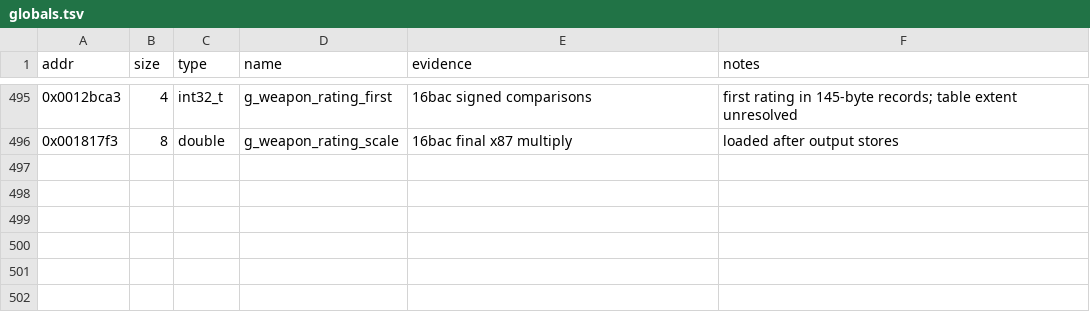
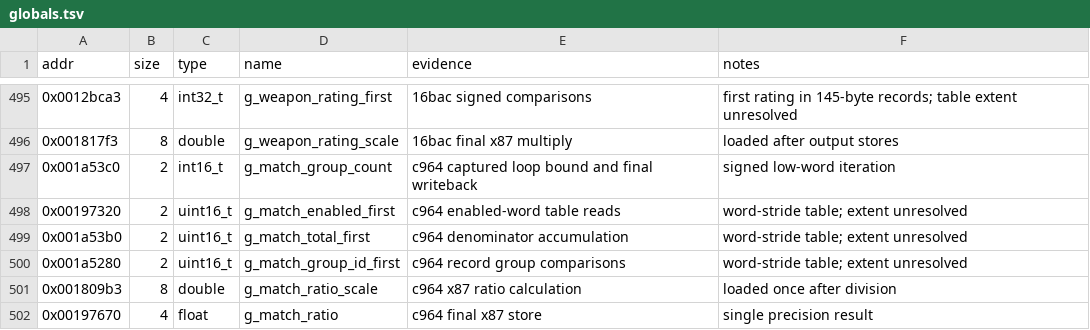
Before and after one commit to Grumbel/ef2000-port, a TSV file: decomp/symbols/globals.tsv, drawn as a sheet; only a part is shown, gaps mark what is left out; the diff names each change by its address in the sheet, - before the commit and + after, or states it on an @@ line.

```diff
--- a/decomp/symbols/globals.tsv
+++ b/decomp/symbols/globals.tsv
+row 497: 0x001a53c0 | 2 | int16_t | g_match_group_count | c964 captured loop bound and final writeback | signed low-word iteration
+row 498: 0x00197320 | 2 | uint16_t | g_match_enabled_first | c964 enabled-word table reads | word-stride table; extent unresolved
+row 499: 0x001a53b0 | 2 | uint16_t | g_match_total_first | c964 denominator accumulation | word-stride table; extent unresolved
+row 500: 0x001a5280 | 2 | uint16_t | g_match_group_id_first | c964 record group comparisons | word-stride table; extent unresolved
+row 501: 0x001809b3 | 8 | double | g_match_ratio_scale | c964 x87 ratio calculation | loaded once after division
+row 502: 0x00197670 | 4 | float | g_match_ratio | c964 final x87 store | single precision result
```
Also changed, not shown: 4 other files.
